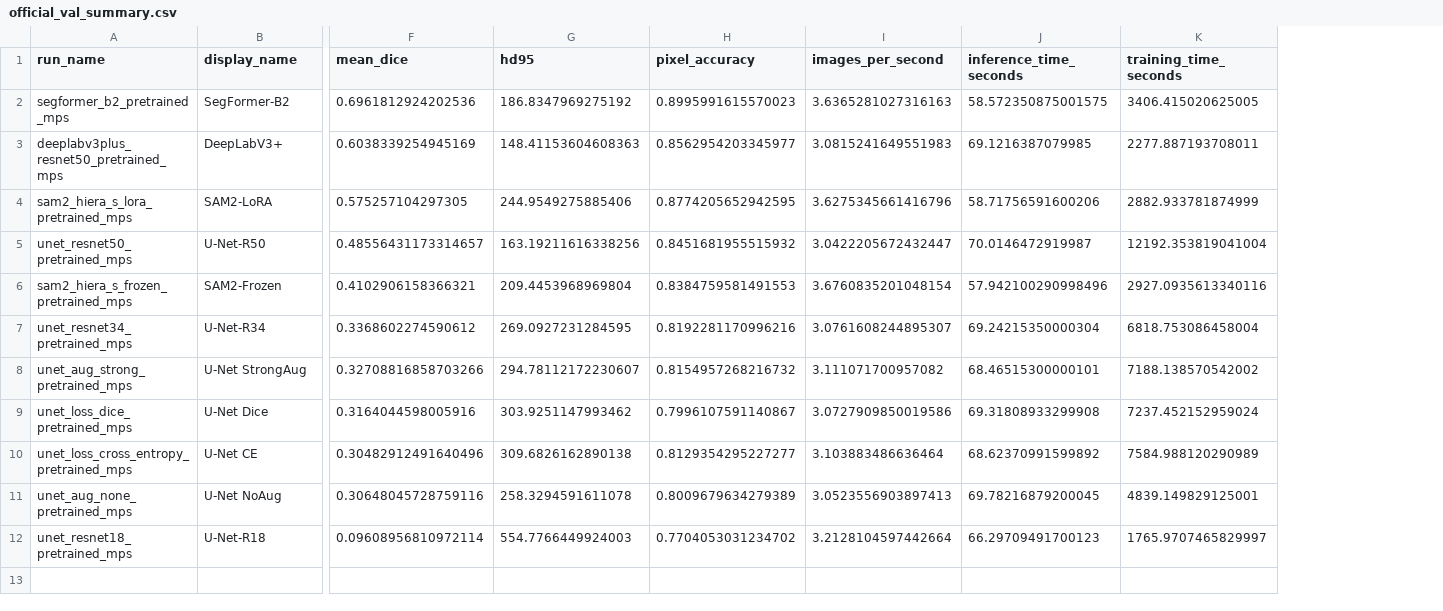
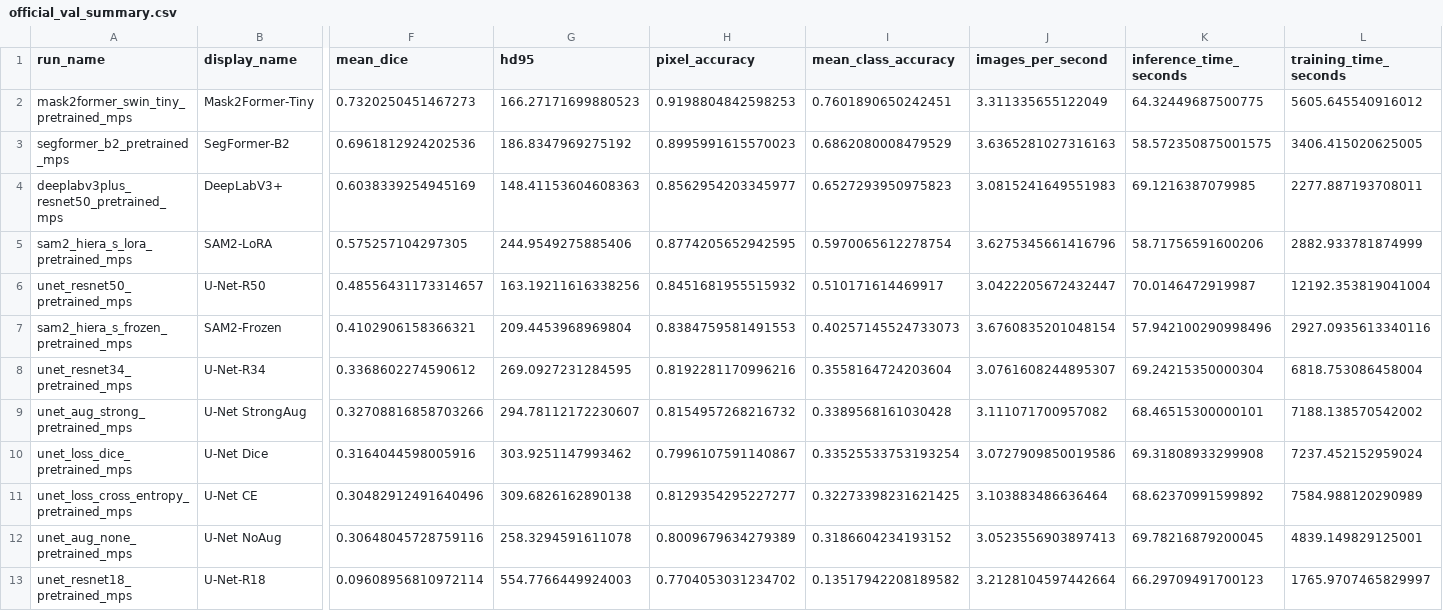
Before and after one commit to zih428/shbt-261-mini-project-2, a CSV file: reports/generated/official_val_summary.csv, drawn as a sheet; only a part is shown, gaps mark what is left out; addresses are those after the commit; rows hold the shown columns only; the diff names each change by its address in the sheet, - before the commit and + after, or states it on an @@ line.

Commit message:
Add Mask2Former experiment and report updates

```diff
--- a/reports/generated/official_val_summary.csv
+++ b/reports/generated/official_val_summary.csv
+column I (mean_class_accuracy), rows 3-13: 0.6862080008479529 | 0.6527293950975823 | 0.5970065612278754 | 0.510171614469917 | 0.40257145524733073 | 0.3558164724203604 | 0.3389568161030428 | 0.33525533753193254 | 0.32273398231621425 | 0.3186604234193152 | 0.13517942208189582
+row 2: mask2former_swin_tiny_pretrained_mps | Mask2Former-Tiny | 0.7320250451467273 | 166.27171699880523 | 0.9198804842598253 | 0.7601890650242451 | 3.311335655122049 | 64.32449687500775 | 5605.645540916012
```
Also changed, not shown: reports/generated/bootstrap_stability_summary.csv, reports/generated/top_confusions.csv, 25 other files.
